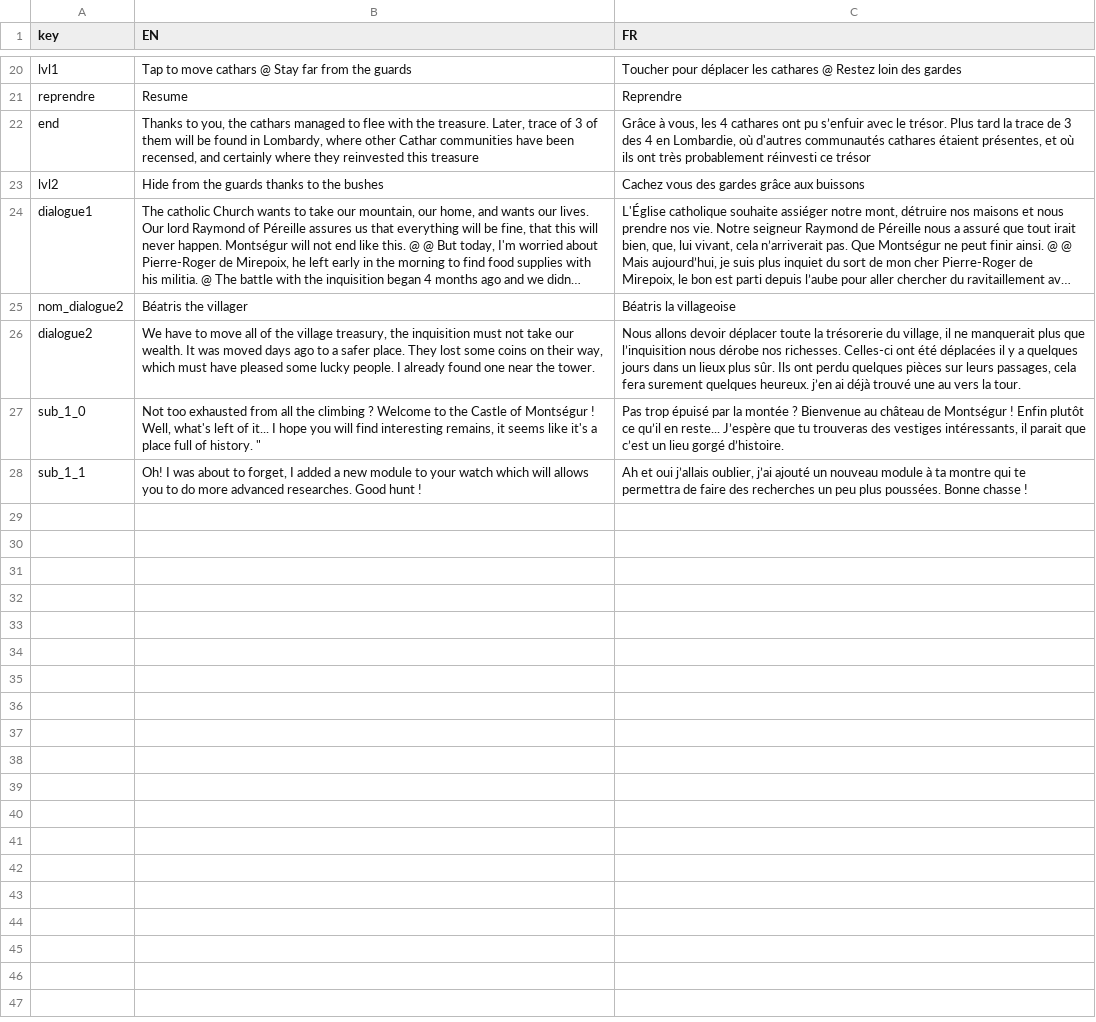
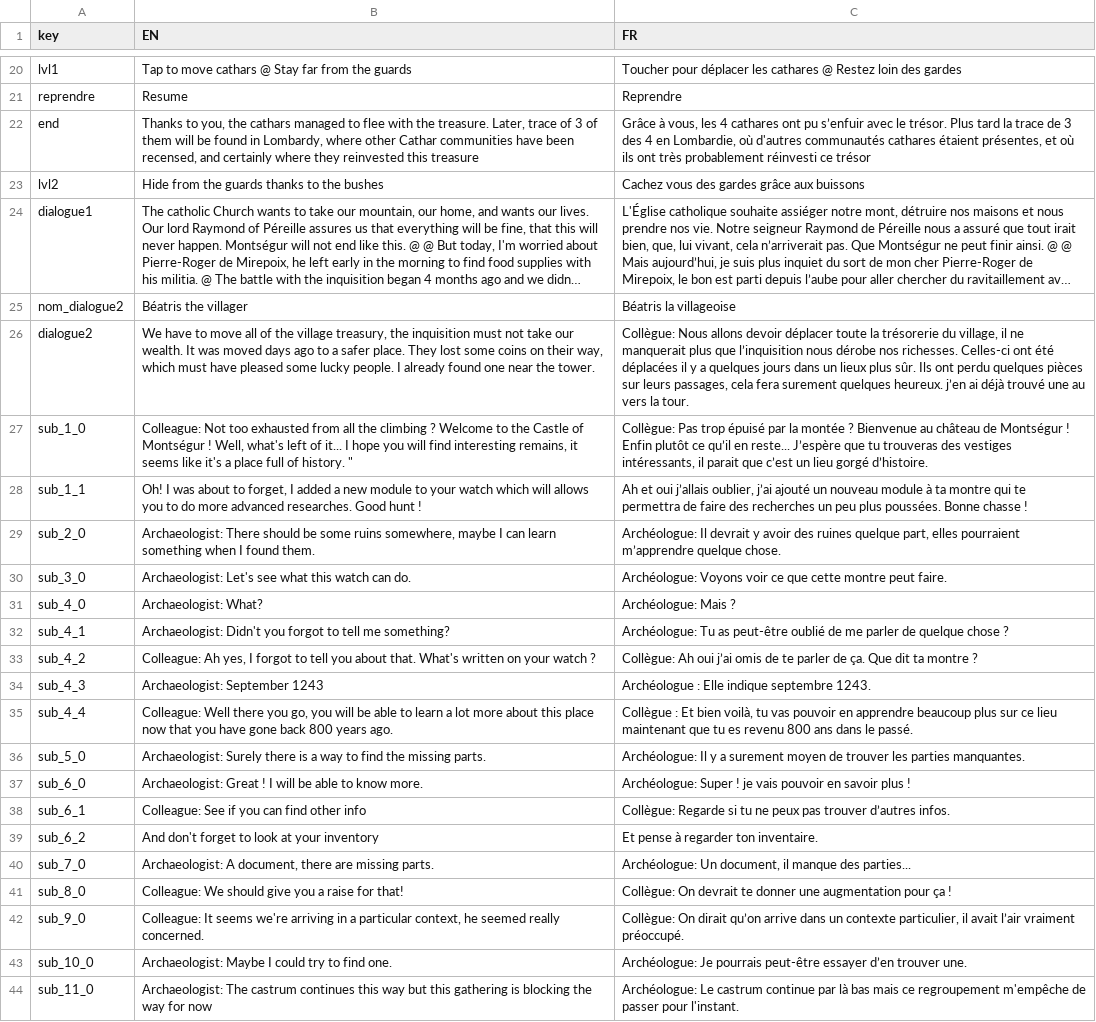
Before and after one commit to LaSaintePapatte/SemesterProject, a CSV file: Assets/Resources/Language.csv, drawn as a sheet; only a part is shown, gaps mark what is left out; long unchanged cells end in …; the diff covers the shown part only.

```diff
--- a/Assets/Resources/Language.csv
+++ b/Assets/Resources/Language.csv
@@ -25,4 +25,20 @@
 "nom_dialogue2","Béatris the villager","Béatris la villageoise"
-"dialogue2","We have to move all of the village treasury, the inquisition must not take our wealth. It was moved days ago to a safer place. They lost some coins on their way, which must have pleased some lucky people. I already found one near the tower. ","Nous allons devoir déplacer toute la trésorerie du village, il ne manquerait plus que l’inquisition nous dérobe nos richesses. Celles-ci ont été déplacées il y a quelques jours dans un lieux plus sûr. Ils ont perdu quelques pièces sur leurs passages, cela fera surement quelques heureux. j’en ai déjà trouvé une au vers la tour."
-"sub_1_0","Not too exhausted from all the climbing ? Welcome to the Castle of Montségur ! Well, what's left of it... I hope you will find interesting remains, it seems like it's a place full of history. ""","Pas trop épuisé par la montée ? Bienvenue au château de Montségur ! Enfin plutôt ce qu’il en reste... J’espère que tu trouveras des vestiges intéressants, il parait que c’est un lieu gorgé d’histoire."
+"dialogue2","We have to move all of the village treasury, the inquisition must not take our wealth. It was moved days ago to a safer place. They lost some coins on their way, which must have pleased some lucky people. I already found one near the tower. ","Collègue: Nous allons devoir déplacer toute la trésorerie du village, il ne manquerait plus que l’inquisition nous dérobe nos richesses. Celles-ci ont été déplacées il y a quelques jours dans un lieux plus sûr. Ils ont perdu quelques pièces sur leurs passages, cela fera surement quelques heureux. j’en ai déjà trouvé une au vers la tour."
+"sub_1_0","Colleague: Not too exhausted from all the climbing ? Welcome to the Castle of Montségur ! Well, what's left of it... I hope you will find interesting remains, it seems like it's a place full of history. ""","Collègue: Pas trop épuisé par la montée ? Bienvenue au château de Montségur ! Enfin plutôt ce qu’il en reste... J’espère que tu trouveras des vestiges intéressants, il parait que c’est un lieu gorgé d’histoire."
 "sub_1_1","Oh! I was about to forget, I added a new module to your watch which will allows you to do more advanced researches. Good hunt !","Ah et oui j’allais oublier, j’ai ajouté un nouveau module à ta montre qui te permettra de faire des recherches un peu plus poussées. Bonne chasse !"
+"sub_2_0","Archaeologist: There should be some ruins somewhere, maybe I can learn something when I found them.","Archéologue: Il devrait y avoir des ruines quelque part, elles pourraient m’apprendre quelque chose."
+"sub_3_0","Archaeologist: Let's see what this watch can do.","Archéologue:  Voyons voir ce que cette montre peut faire."
+"sub_4_0","Archaeologist: What? ","Archéologue: Mais ?"
+"sub_4_1","Archaeologist: Didn't you forgot to tell me something?","Archéologue: Tu as peut-être oublié de me parler de quelque chose ? "
+"sub_4_2","Colleague: Ah yes, I forgot to tell you about that. What's written on your watch ?","Collègue: Ah oui j’ai omis de te parler de ça. Que dit ta montre ?"
+"sub_4_3","Archaeologist: September 1243","Archéologue : Elle indique septembre 1243."
+"sub_4_4","Colleague: Well there you go, you will be able to learn a lot more about this place now that you have gone back 800 years ago.","Collègue  : Et bien voilà, tu vas pouvoir en apprendre beaucoup plus sur ce lieu maintenant que tu es revenu 800 ans dans le passé."
+"sub_5_0","Archaeologist: Surely there is a way to find the missing parts.","Archéologue: Il y a surement moyen de trouver les parties manquantes."
+"sub_6_0","Archaeologist: Great ! I will be able to know more.","Archéologue: Super ! je vais pouvoir en savoir plus !"
+"sub_6_1","Colleague: See if you can find other info","Collègue:  Regarde si tu ne peux pas trouver d’autres infos. "
+"sub_6_2","And don't forget to look at your inventory","Et pense à regarder ton inventaire."
+"sub_7_0","Archaeologist: A document, there are missing parts.","Archéologue: Un document, il manque des parties..."
+"sub_8_0","Colleague: We should give you a raise for that!","Collègue: On devrait te donner une augmentation pour ça !"
+"sub_9_0","Colleague: It seems we're arriving in a particular context, he seemed really concerned.","Collègue: On dirait qu’on arrive dans un contexte particulier, il avait  l’air vraiment préoccupé."
+"sub_10_0","Archaeologist: Maybe I could try to find one.","Archéologue: Je pourrais peut-être essayer d’en trouver une."
+"sub_11_0","Archaeologist: The castrum continues this way but this gathering is blocking the way for now","Archéologue: Le castrum continue par là bas mais ce regroupement m'empêche de passer pour l'instant."
```
Also changed, not shown: 15 added rows elsewhere in this file, 24 other files.
